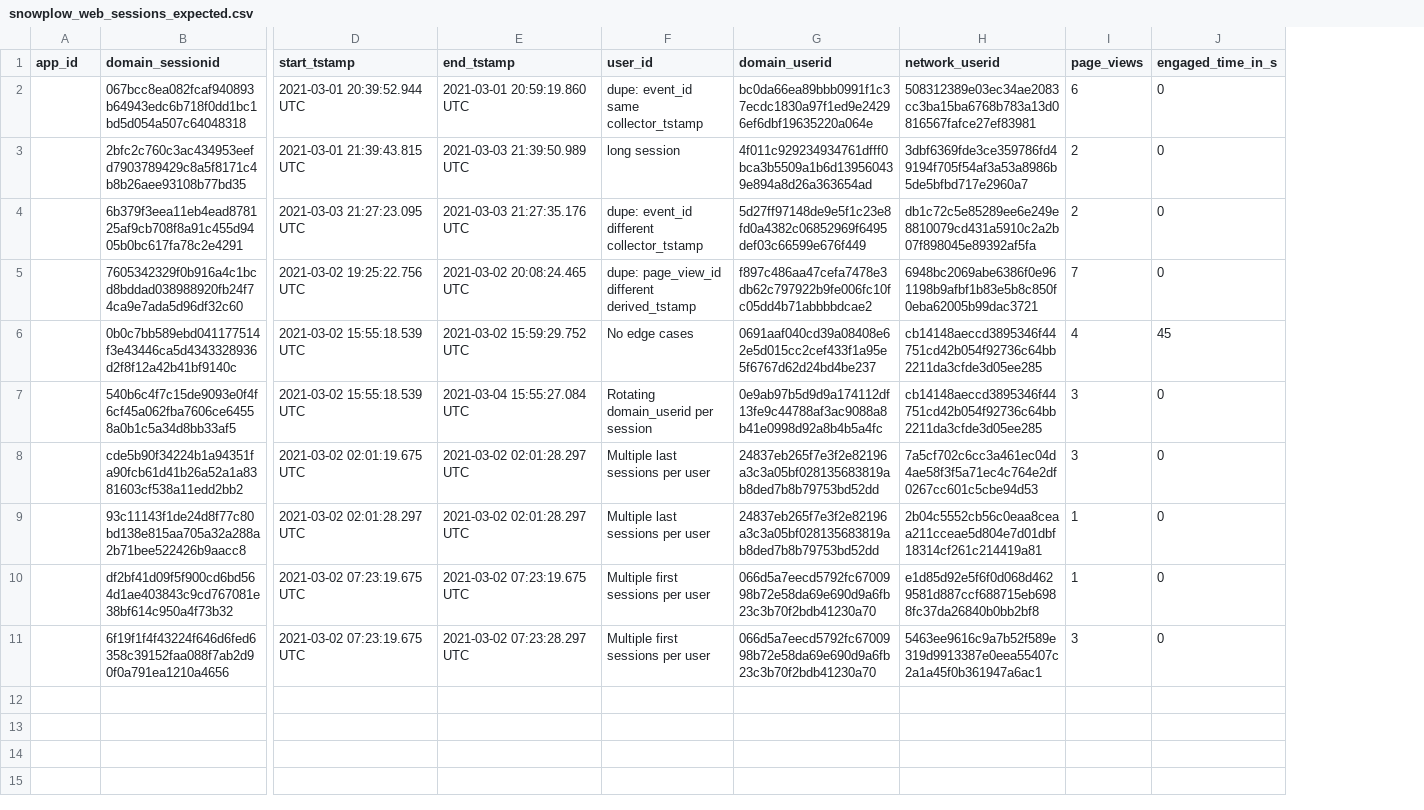
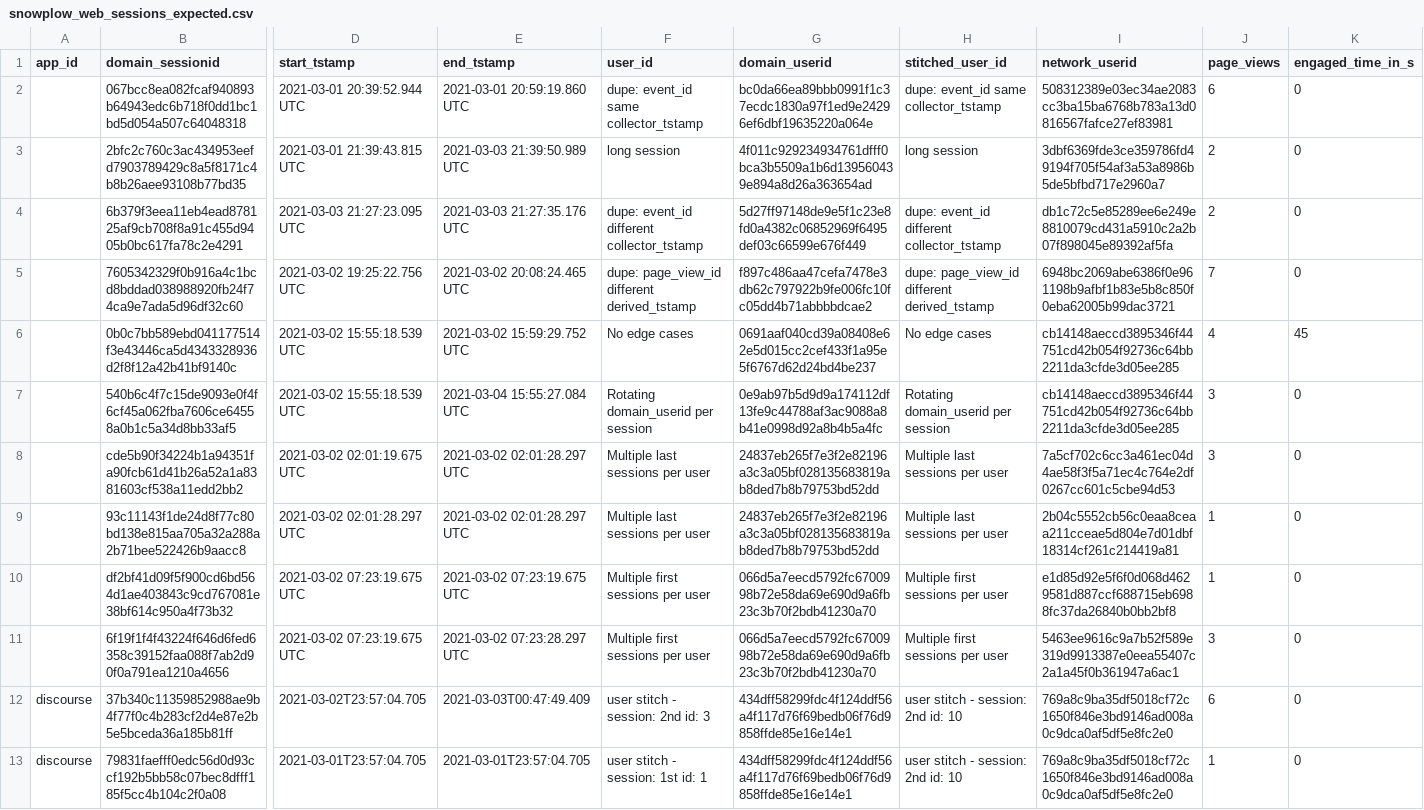
Before and after one commit to snowplow/dbt-snowplow-web, a CSV file: integration_tests/data/expected/bigquery/snowplow_web_sessions_expected.csv, drawn as a sheet; only a part is shown, gaps mark what is left out; rows hold the shown columns only; the diff names each change by its address in the sheet, - before the commit and + after, or states it on an @@ line.

Commit message:
Add user mapping module (Close #42)

```diff
--- a/integration_tests/data/expected/bigquery/snowplow_web_sessions_expected.csv
+++ b/integration_tests/data/expected/bigquery/snowplow_web_sessions_expected.csv
+column H (stitched_user_id), rows 2-11: dupe: event_id same collector_tstamp | long session | dupe: event_id different collector_tstamp | dupe: page_view_id different derived_tstamp | No edge cases | Rotating domain_userid per session | Multiple last sessions per user | Multiple last sessions per user | Multiple first sessions per user | Multiple first sessions per user
+row 12: discourse | 37b340c11359852988ae9b4f77f0c4b283cf2d4e87e2b5e5bceda36a185b81ff | 2021-03-02T23:57:04.705 | 2021-03-03T00:47:49.409 | user stitch - session: 2nd id: 3 | 434dff58299fdc4f124ddf56a4f117d76f69bedb06f76d9858ffde85e16e14e1 | user stitch - session: 2nd id: 10 | 769a8c9ba35df5018cf72c1650f846e3bd9146ad008a0c9dca0af5df5e8fc2e0 | 6 | 0
+row 13: discourse | 79831faefff0edc56d0d93ccf192b5bb58c07bec8dfff185f5cc4b104c2f0a08 | 2021-03-01T23:57:04.705 | 2021-03-01T23:57:04.705 | user stitch - session: 1st id: 1 | 434dff58299fdc4f124ddf56a4f117d76f69bedb06f76d9858ffde85e16e14e1 | user stitch - session: 2nd id: 10 | 769a8c9ba35df5018cf72c1650f846e3bd9146ad008a0c9dca0af5df5e8fc2e0 | 1 | 0
```
Also changed, not shown: integration_tests/data/expected/bigquery/snowplow_web_users_expected.csv, integration_tests/data/expected/default/snowplow_web_sessions_expected.csv, 14 other files.
